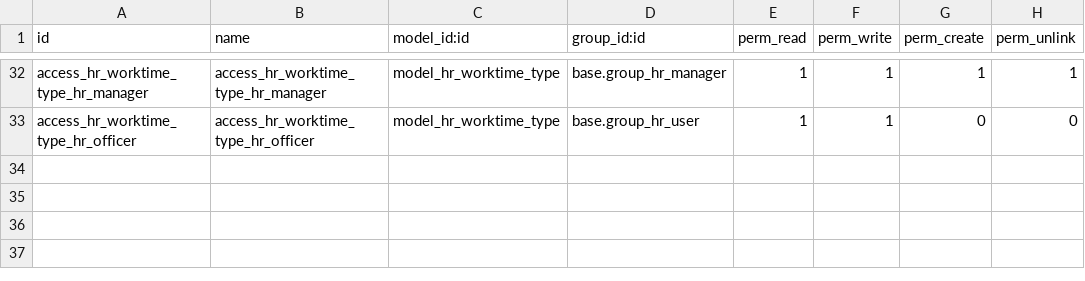
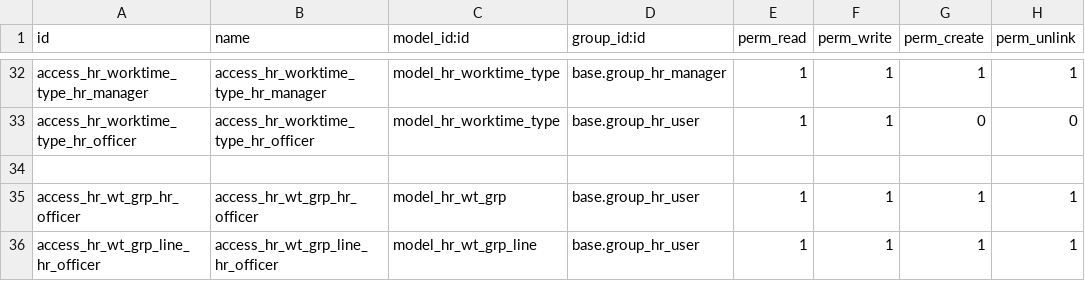
Before and after one commit to hoangtk/metrotowtruck, a CSV file: metro_hr/security/ir.model.access.csv, drawn as a sheet; only a part is shown, gaps mark what is left out; the diff names each change by its address in the sheet, - before the commit and + after, or states it on an @@ line.

Commit message:
Add 'Working time group' maintain and set to employee action

```diff
--- a/metro_hr/security/ir.model.access.csv
+++ b/metro_hr/security/ir.model.access.csv
+row 34: (empty)
+row 35: access_hr_wt_grp_hr_officer | access_hr_wt_grp_hr_officer | model_hr_wt_grp | base.group_hr_user | 1 | 1 | 1 | 1
+row 36: access_hr_wt_grp_line_hr_officer | access_hr_wt_grp_line_hr_officer | model_hr_wt_grp_line | base.group_hr_user | 1 | 1 | 1 | 1
```
Also changed, not shown: 7 other files.
